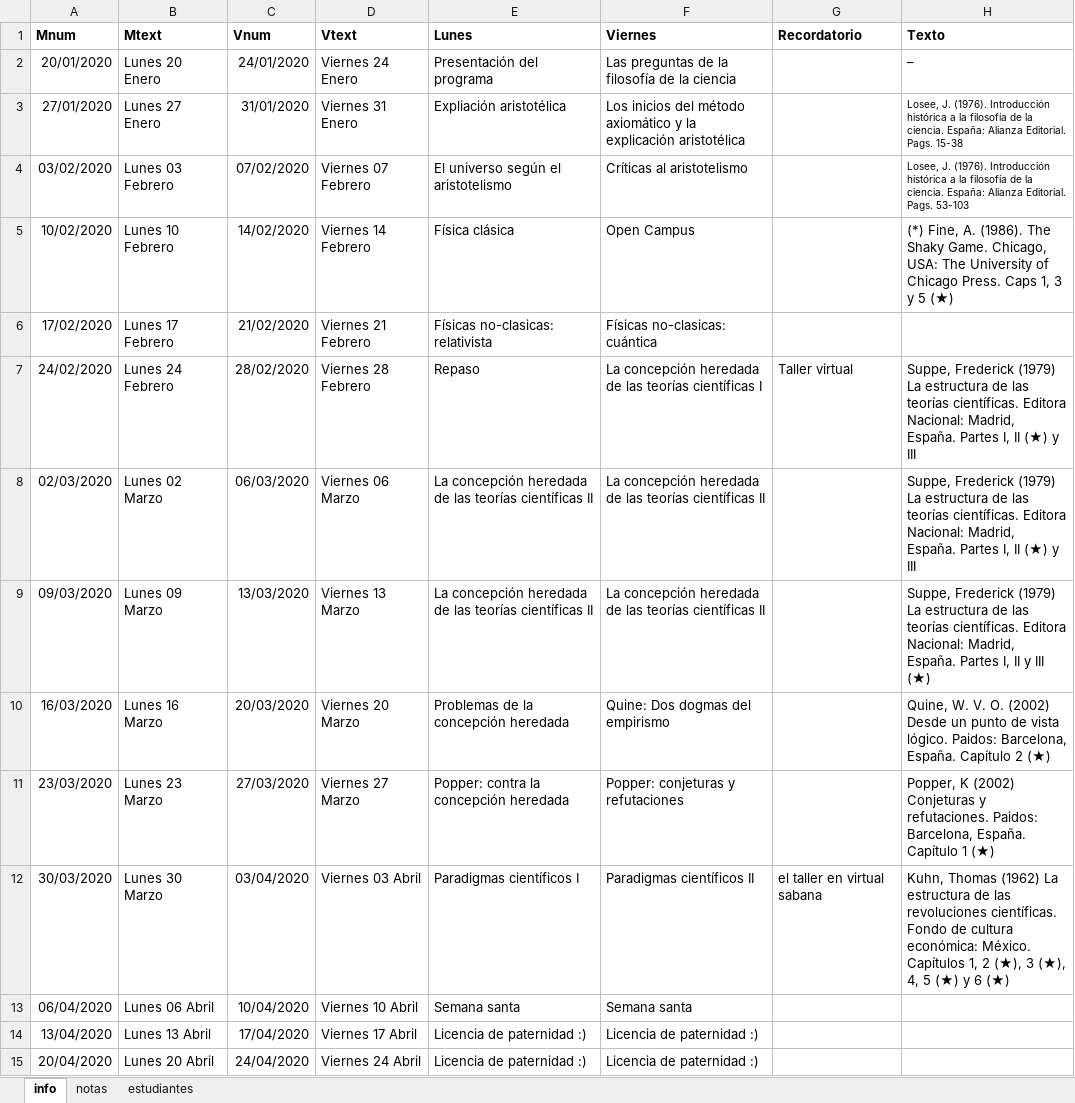
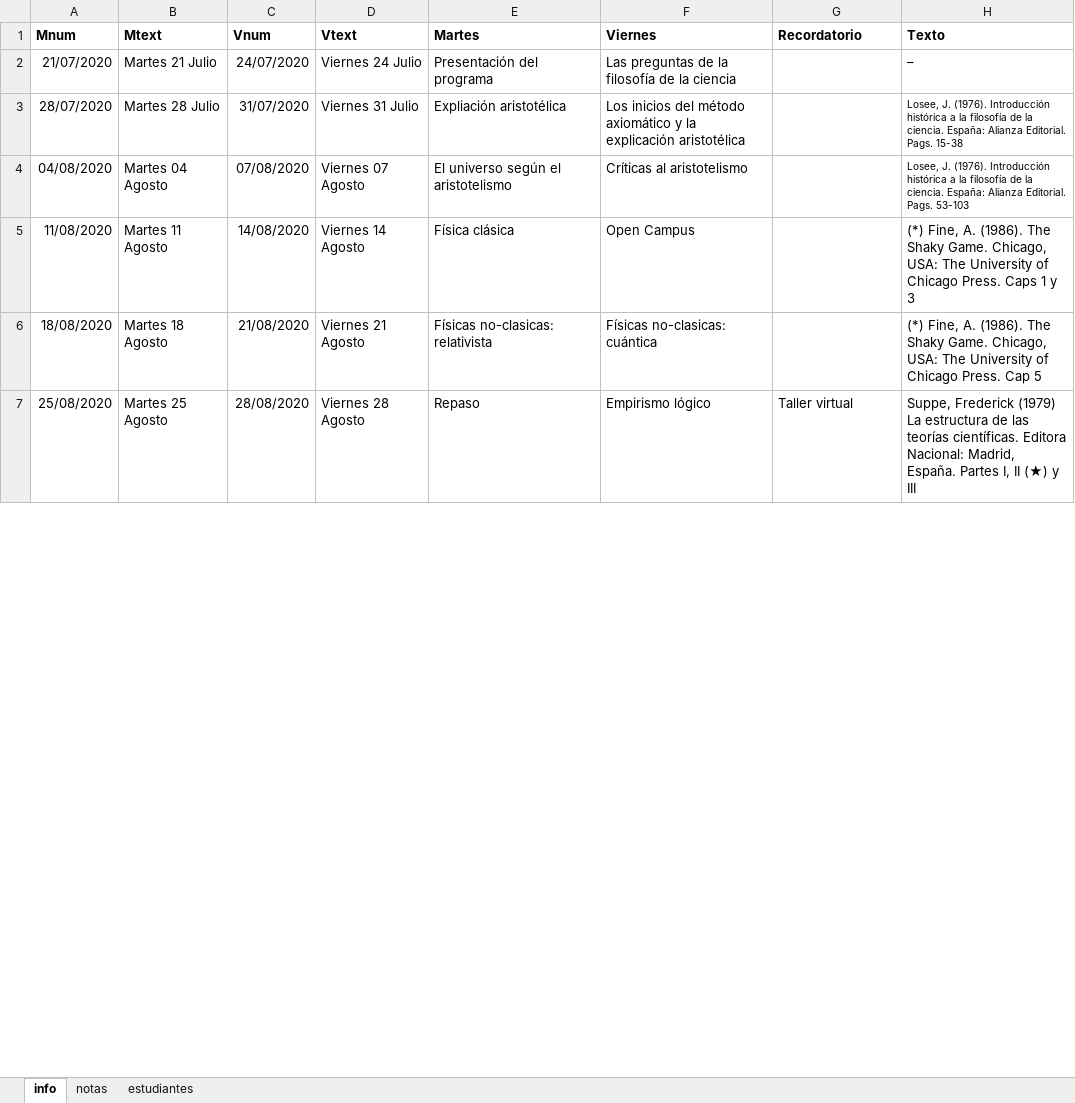
Before and after one commit to jcunisabana/filociencia, an Excel workbook: HFC.xlsx, sheet info, drawn as a sheet; only a part is shown; values as stored, in another font and other column widths than the file's, no borders; removed rows and columns are numbered as before the commit, all else as after; the diff covers the shown part only; the diff names each change by its address in the sheet, - before the commit and + after, or states it on an @@ line.

```diff
--- a/HFC.xlsx (sheet info)
+++ b/HFC.xlsx (sheet info)
-E1: Lunes
+E1: Martes
-A2 (Mnum): 20/01/2020
+A2 (Mnum): 21/07/2020
-B2 (Mtext): Lunes 20 Enero
+B2 (Mtext): Martes 21 Julio
-C2 (Vnum): 24/01/2020
+C2 (Vnum): 24/07/2020
-D2 (Vtext): Viernes 24 Enero
+D2 (Vtext): Viernes 24 Julio
-A3 (Mnum): 27/01/2020
+A3 (Mnum): 28/07/2020
-B3 (Mtext): Lunes 27 Enero
+B3 (Mtext): Martes 28 Julio
-C3 (Vnum): 31/01/2020
+C3 (Vnum): 31/07/2020
-D3 (Vtext): Viernes 31 Enero
+D3 (Vtext): Viernes 31 Julio
-A4 (Mnum): 03/02/2020
+A4 (Mnum): 04/08/2020
-B4 (Mtext): Lunes 03 Febrero
+B4 (Mtext): Martes 04 Agosto
-C4 (Vnum): 07/02/2020
+C4 (Vnum): 07/08/2020
-D4 (Vtext): Viernes 07 Febrero
+D4 (Vtext): Viernes 07 Agosto
-A5 (Mnum): 10/02/2020
+A5 (Mnum): 11/08/2020
-B5 (Mtext): Lunes 10 Febrero
+B5 (Mtext): Martes 11 Agosto
-C5 (Vnum): 14/02/2020
+C5 (Vnum): 14/08/2020
-D5 (Vtext): Viernes 14 Febrero
+D5 (Vtext): Viernes 14 Agosto
-H5 (Texto): …Press. Caps 1, 3 y 5 (★)
+H5 (Texto): …Press. Caps 1 y 3
-row 6: 17/02/2020 | Lunes 17 Febrero | 21/02/2020 | Viernes 21 Febrero | Físicas no-clasicas: relativista | Físicas no-clasicas: cuántica
+row 6: 18/08/2020 | Martes 18 Agosto | 21/08/2020 | Viernes 21 Agosto | Físicas no-clasicas: relativista | Físicas no-clasicas: cuántica |  | (*) Fine, A. (1986). The Shaky Game. Chicago, USA: The University of Chicago Press. Cap 5
-A7 (Mnum): 24/02/2020
+A7 (Mnum): 25/08/2020
-B7 (Mtext): Lunes 24 Febrero
+B7 (Mtext): Martes 25 Agosto
-C7 (Vnum): 28/02/2020
+C7 (Vnum): 28/08/2020
-D7 (Vtext): Viernes 28 Febrero
+D7 (Vtext): Viernes 28 Agosto
-F7 (Viernes): La concepción heredada de las teorías científicas I
+F7 (Viernes): Empirismo lógico
-row 8: 02/03/2020 | Lunes 02 Marzo | 06/03/2020 | Viernes 06 Marzo | La concepción heredada de las teorías científicas II | La concepción heredada de las teorías científicas II |  | Suppe, Frederick (1979) La estructura de las teorías científicas. Editora Nacional: Madrid, España. Partes I, II (★) y III
-row 9: 09/03/2020 | Lunes 09 Marzo | 13/03/2020 | Viernes 13 Marzo | La concepción heredada de las teorías científicas II | La concepción heredada de las teorías científicas II |  | Suppe, Frederick (1979) La estructura de las teorías científicas. Editora Nacional: Madrid, España. Partes I, II y III (★)
-row 10: 16/03/2020 | Lunes 16 Marzo | 20/03/2020 | Viernes 20 Marzo | Problemas de la concepción heredada | Quine: Dos dogmas del empirismo |  | Quine, W. V. O. (2002) Desde un punto de vista lógico. Paidos: Barcelona, España. Capítulo 2 (★)
-row 11: 23/03/2020 | Lunes 23 Marzo | 27/03/2020 | Viernes 27 Marzo | Popper: contra la concepción heredada | Popper: conjeturas y refutaciones |  | Popper, K (2002) Conjeturas y refutaciones. Paidos: Barcelona, España. Capítulo 1 (★)
-row 12: 30/03/2020 | Lunes 30 Marzo | 03/04/2020 | Viernes 03 Abril | Paradigmas científicos I | Paradigmas científicos II | el taller en virtual sabana | Kuhn, Thomas (1962) La estructura de las revoluciones científicas. Fondo de cultura económica: México. Capítulos 1, 2 (★), 3 (★), 4, 5 (★) y 6 (★)
-row 13: 06/04/2020 | Lunes 06 Abril | 10/04/2020 | Viernes 10 Abril | Semana santa | Semana santa
-row 14: 13/04/2020 | Lunes 13 Abril | 17/04/2020 | Viernes 17 Abril | Licencia de paternidad :) | Licencia de paternidad :)
-row 15: 20/04/2020 | Lunes 20 Abril | 24/04/2020 | Viernes 24 Abril | Licencia de paternidad :) | Licencia de paternidad :)
```
Also changed, not shown: 10 added rows, 3 removed rows and 5 edited cells elsewhere in this sheet, sheet notas, 5 other files.
